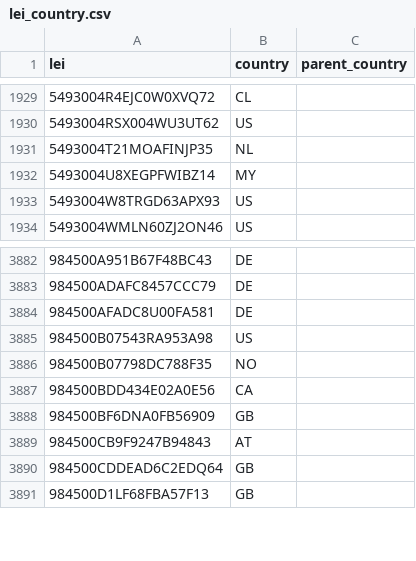
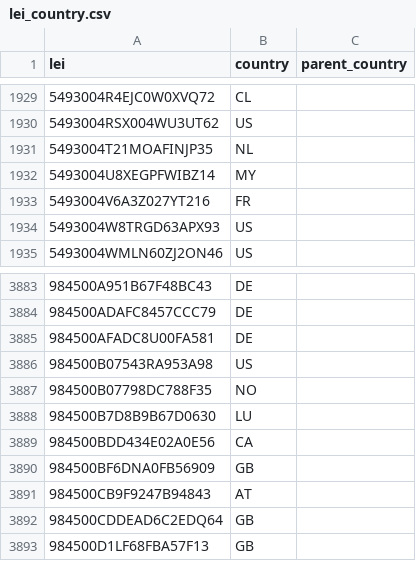
Before and after one commit to elliotmalmstenkth/kthfiacc, a CSV file: data/history/lei_country.csv, drawn as a sheet; only a part is shown, gaps mark what is left out; the diff names each change by its address in the sheet, - before the commit and + after, or states it on an @@ line.

```diff
--- a/data/history/lei_country.csv
+++ b/data/history/lei_country.csv
+row 1933: 5493004V6A3Z027YT216 | FR
+row 3888: 984500B7D8B9B67D0630 | LU
```
Also changed, not shown: 1 other file.
